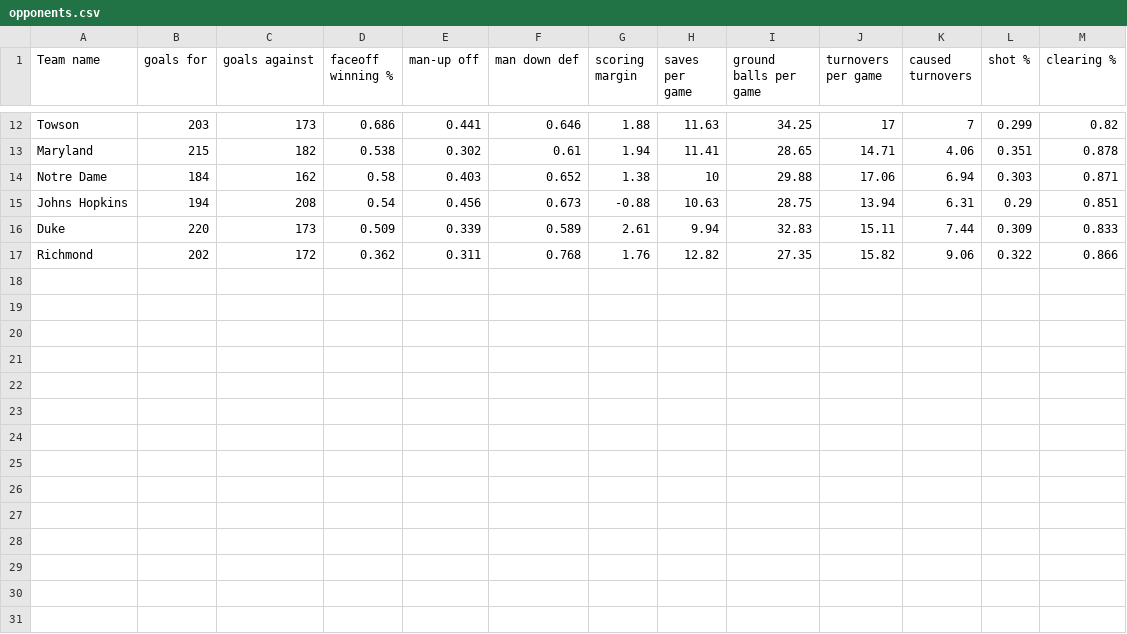
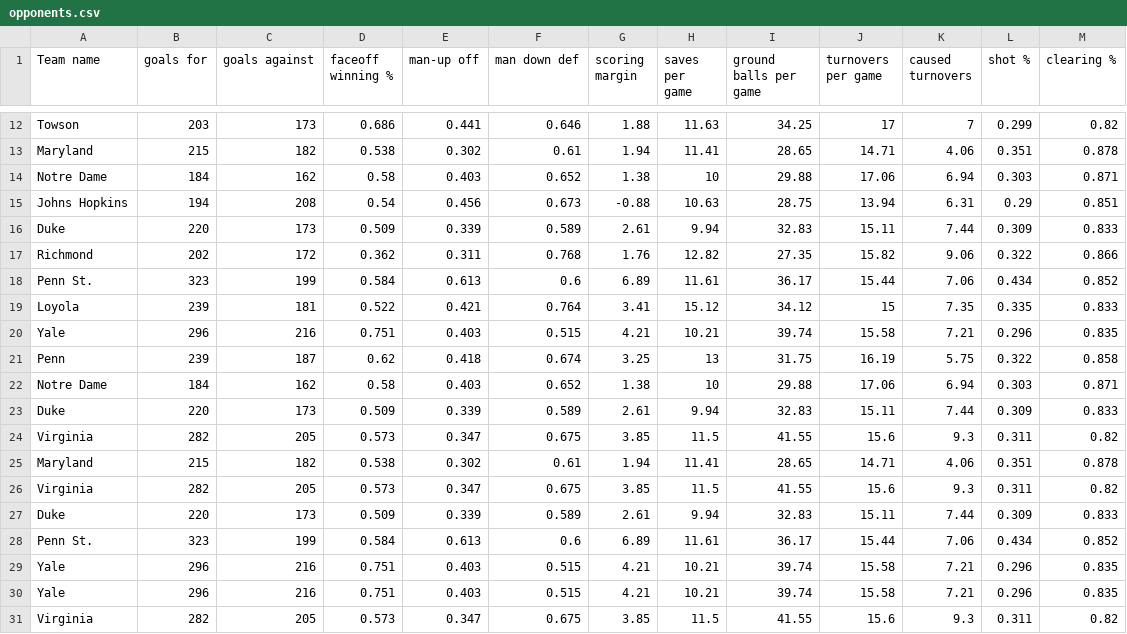
Before and after one commit to KeskiDev/lacrossepredictor, a CSV file: opponents.csv, drawn as a sheet; only a part is shown, gaps mark what is left out.

Commit message:
csv is 2019 bracket

```diff
--- a/opponents.csv
+++ b/opponents.csv
@@ -17 +17,15 @@ Duke,220,173,0.509,0.339,0.589,2.61,9.94,32.83,15.11,7.44,0.309,0.833
 Richmond,202,172,0.362,0.311,0.768,1.76,12.82,27.35,15.82,9.06,0.322,0.866
+Penn St.,323,199,0.584,0.613,0.6,6.89,11.61,36.17,15.44,7.06,0.434,0.852
+Loyola,239,181,0.522,0.421,0.764,3.41,15.12,34.12,15,7.35,0.335,0.833
+Yale,296,216,0.751,0.403,0.515,4.21,10.21,39.74,15.58,7.21,0.296,0.835
+Penn,239,187,0.62,0.418,0.674,3.25,13,31.75,16.19,5.75,0.322,0.858
+Notre Dame,184,162,0.58,0.403,0.652,1.38,10,29.88,17.06,6.94,0.303,0.871
+Duke,220,173,0.509,0.339,0.589,2.61,9.94,32.83,15.11,7.44,0.309,0.833
+Virginia,282,205,0.573,0.347,0.675,3.85,11.5,41.55,15.6,9.3,0.311,0.82
+Maryland,215,182,0.538,0.302,0.61,1.94,11.41,28.65,14.71,4.06,0.351,0.878
+Virginia,282,205,0.573,0.347,0.675,3.85,11.5,41.55,15.6,9.3,0.311,0.82
+Duke,220,173,0.509,0.339,0.589,2.61,9.94,32.83,15.11,7.44,0.309,0.833
+Penn St.,323,199,0.584,0.613,0.6,6.89,11.61,36.17,15.44,7.06,0.434,0.852
+Yale,296,216,0.751,0.403,0.515,4.21,10.21,39.74,15.58,7.21,0.296,0.835
+Yale,296,216,0.751,0.403,0.515,4.21,10.21,39.74,15.58,7.21,0.296,0.835
+Virginia,282,205,0.573,0.347,0.675,3.85,11.5,41.55,15.6,9.3,0.311,0.82
```
